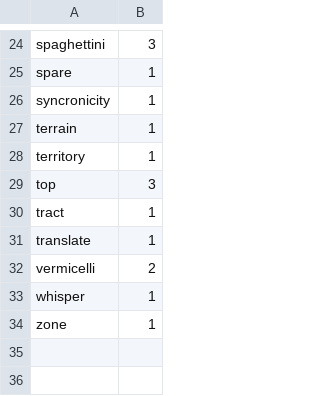
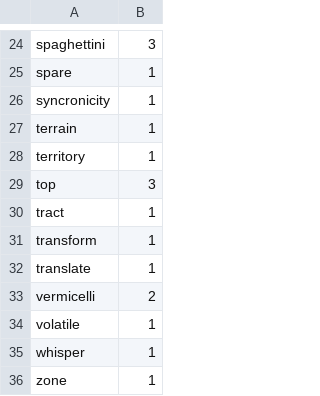
Before and after one commit to dhkumka/nr-funbucks, a CSV file: scripts/fluentbit_agents.csv, drawn as a sheet; only a part is shown, gaps mark what is left out.

Commit message:
Update fluentbit_agents.csv
Add servers transform and volatile

```diff
--- a/scripts/fluentbit_agents.csv
+++ b/scripts/fluentbit_agents.csv
@@ -30,4 +30,6 @@ top,3
 tract,1
+transform,1
 translate,1
 vermicelli,2
+volatile,1
 whisper, 1
```
